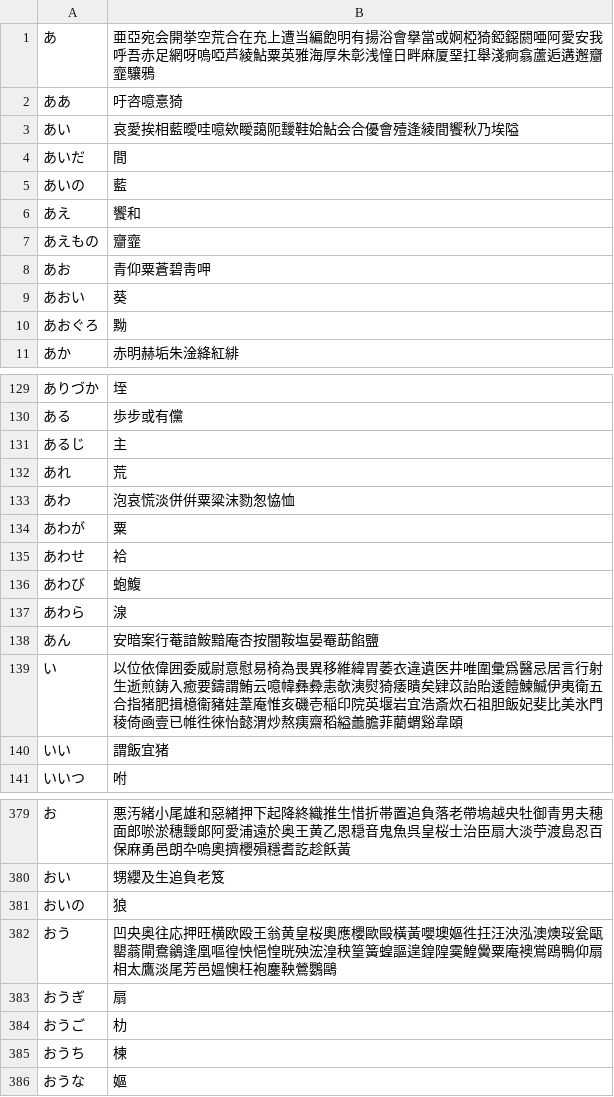
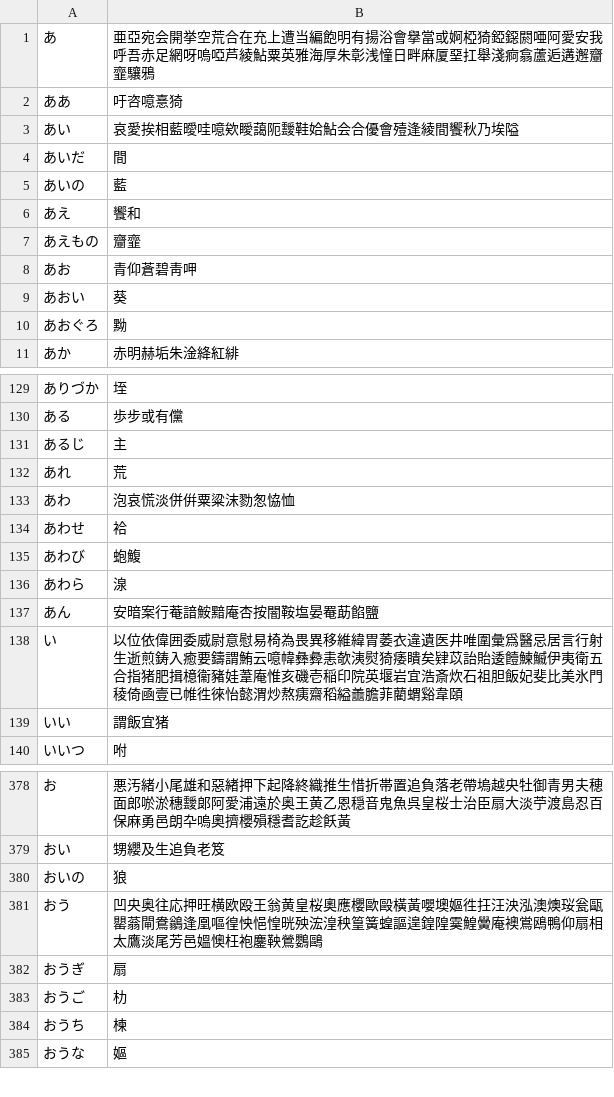
Before and after one commit to google/mozc, a TSV file: src/data/single_kanji/single_kanji.tsv, drawn as a sheet; only a part is shown, gaps mark what is left out.

Commit message:
Update entries for 粟
* Removed あお, あわが, おう for 粟

#typingquality

PiperOrigin-RevId: 535272260

```diff
--- a/src/data/single_kanji/single_kanji.tsv
+++ b/src/data/single_kanji/single_kanji.tsv
@@ -7,3 +7,3 @@
 あえもの	齏韲
-あお	青仰粟蒼碧靑呷
+あお	青仰蒼碧靑呷
 あおい	葵
@@ -133,3 +133,2 @@
 あわ	泡哀慌淡併倂粟粱沫勠怱恊恤
-あわが	粟
 あわせ	袷
@@ -381,3 +380,3 @@
 おいの	狼
-おう	凹央奥往応押旺横欧殴王翁黄皇桜奧應櫻歐毆橫黃嚶墺嫗徃抂汪泱泓澳燠珱瓮甌罌蓊閘鴦鶲逢凰嘔徨怏悒惶晄殃浤湟秧篁簧蝗謳遑鍠隍霙鰉黌粟庵襖鴬鴎鴨仰扇相太鷹淡尾芳邑媼懊枉袍鏖鞅鶯鸚鷗
+おう	凹央奥往応押旺横欧殴王翁黄皇桜奧應櫻歐毆橫黃嚶墺嫗徃抂汪泱泓澳燠珱瓮甌罌蓊閘鴦鶲逢凰嘔徨怏悒惶晄殃浤湟秧篁簧蝗謳遑鍠隍霙鰉黌庵襖鴬鴎鴨仰扇相太鷹淡尾芳邑媼懊枉袍鏖鞅鶯鸚鷗
 おうぎ	扇
```
